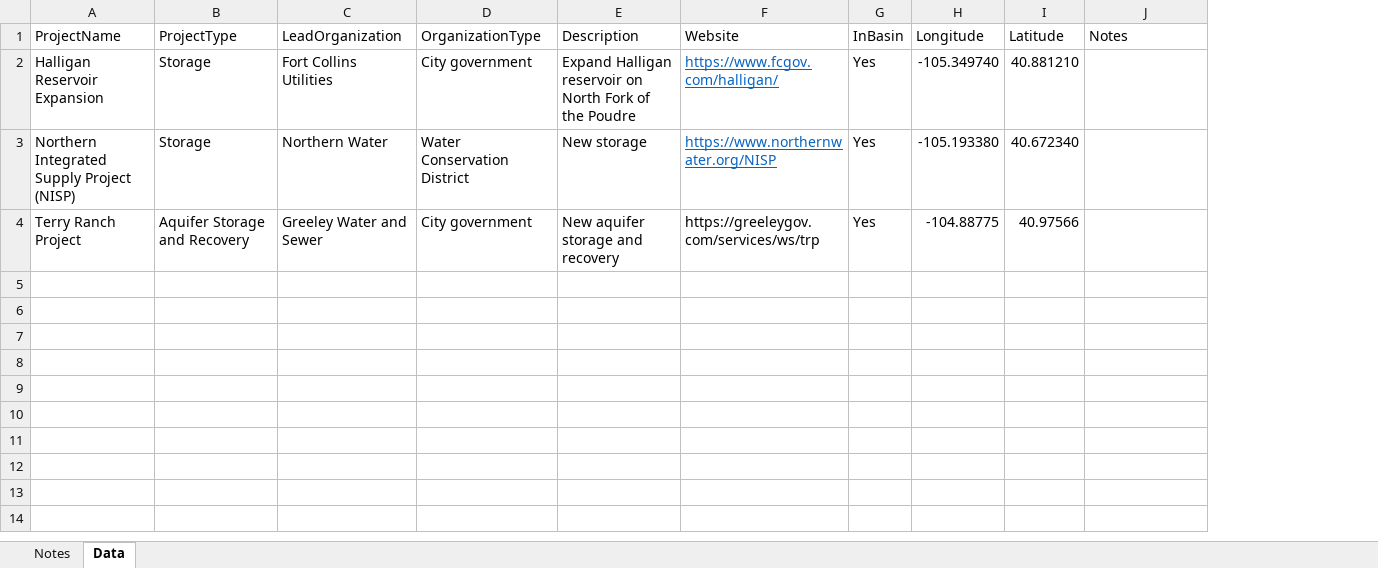
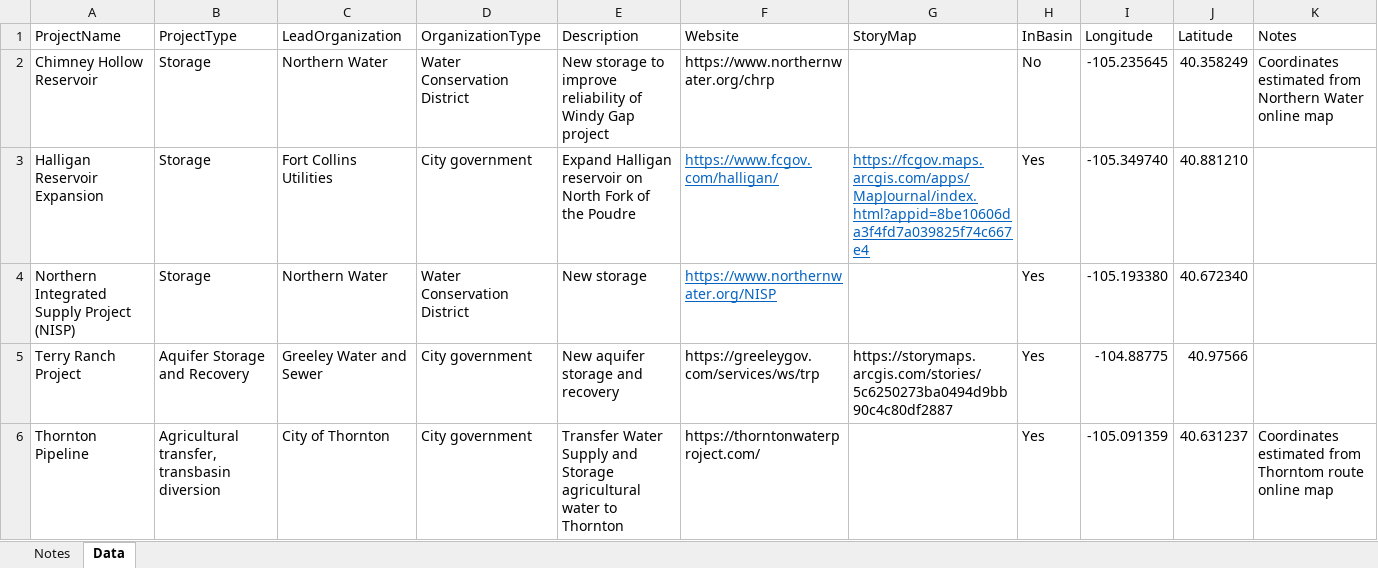
Before and after one commit to OpenWaterFoundation/owf-infomapper-poudre, an Excel workbook: workflow/FuturePlanning/Municipal-MajorProjects/data/project-data.xlsx, sheet Data, drawn as a sheet; values as stored, in another font and other column widths than the file's, no borders; addresses are those after the commit; the diff names each change by its address in the sheet, - before the commit and + after, or states it on an @@ line.

```diff
--- a/workflow/FuturePlanning/Municipal-MajorProjects/data/project-data.xlsx (sheet Data)
+++ b/workflow/FuturePlanning/Municipal-MajorProjects/data/project-data.xlsx (sheet Data)
+column G (StoryMap), rows 3-5: https://fcgov.maps.arcgis.com/apps/MapJournal/index.html?appid=8be10606da3f4fd7a039825f74c667e4 |  | https://storymaps.arcgis.com/stories/5c6250273ba0494d9bb90c4c80df2887
+row 2: Chimney Hollow Reservoir | Storage | Northern Water | Water Conservation District | New storage to improve reliability of Windy Gap project | https://www.northernwater.org/chrp |  | No | -105.235645 | 40.358249 | Coordinates estimated from Northern Water online map
+row 6: Thornton Pipeline | Agricultural transfer, transbasin diversion | City of Thornton | City government | Transfer Water Supply and Storage agricultural water to Thornton | https://thorntonwaterproject.com/ |  | Yes | -105.091359 | 40.631237 | Coordinates estimated from Thorntom route online map
```
Also changed, not shown: workflow/BasinEntities/Education-Organizations/data/education-data.xlsx, workflow/BasinEntities/Recreation-Trails/data/trail-orgs-data.xlsx, 28 other files.
